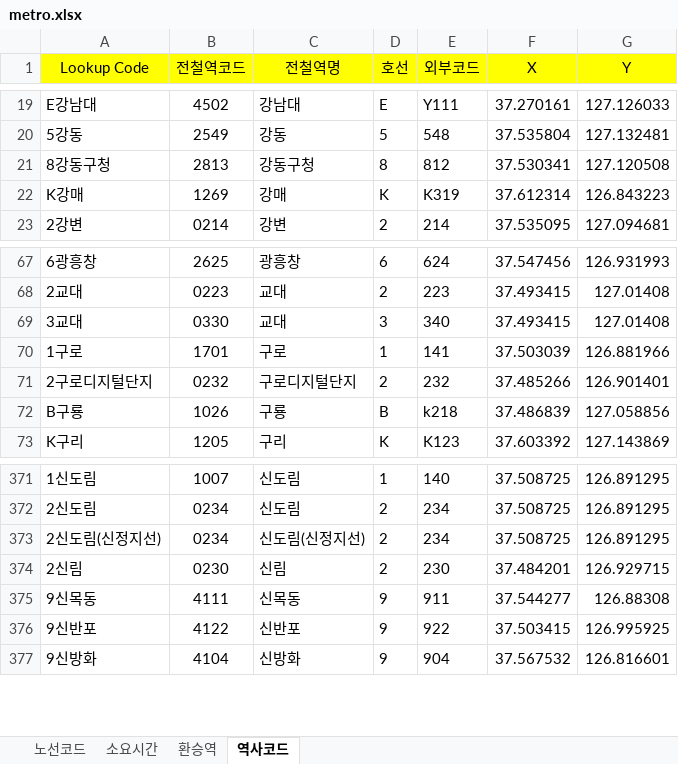
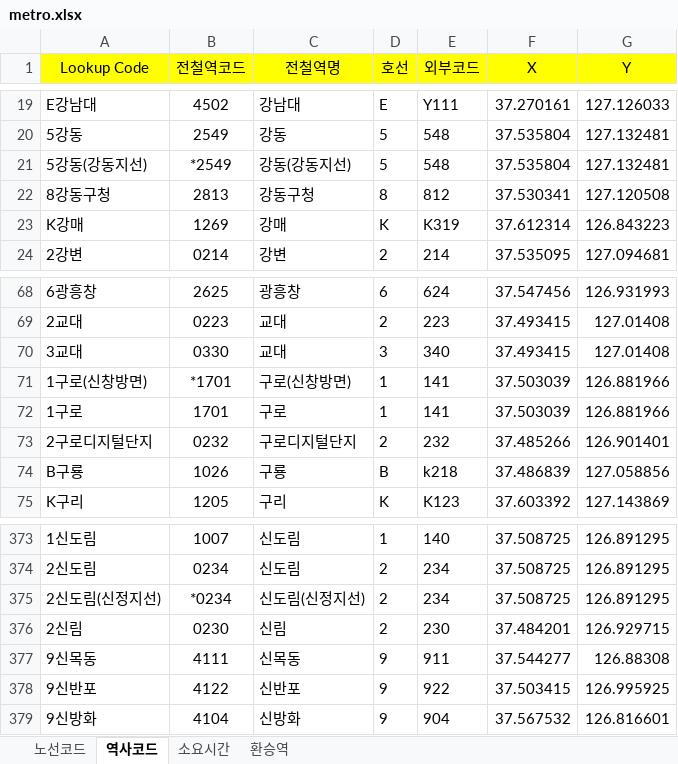
Before and after one commit to upgle/seoul-metro, an Excel workbook: example/metro.xlsx, sheet 역사코드, drawn as a sheet; only a part is shown, gaps mark what is left out; values as stored, in another font and other column widths than the file's, no borders; addresses are those after the commit; the diff names each change by its address in the sheet, - before the commit and + after, or states it on an @@ line.

```diff
--- a/example/metro.xlsx (sheet 역사코드)
+++ b/example/metro.xlsx (sheet 역사코드)
@@ sheet tab order changed: 노선코드 | 역사코드 | 소요시간 | 환승역 @@
+row 21: 5강동(강동지선) | *2549 | 강동(강동지선) | 5 | 548 | 37.535804 | 127.132481
+row 71: 1구로(신창방면) | *1701 | 구로(신창방면) | 1 | 141 | 37.503039 | 126.881966
-B375 (전철역코드): 0234
+B375 (전철역코드): *0234
```
Also changed, not shown: sheet 소요시간, sheet 환승역, formulas that keep their value, hidden cells.
